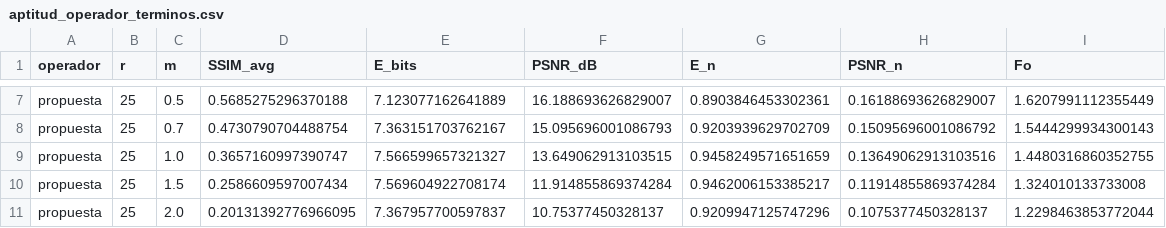
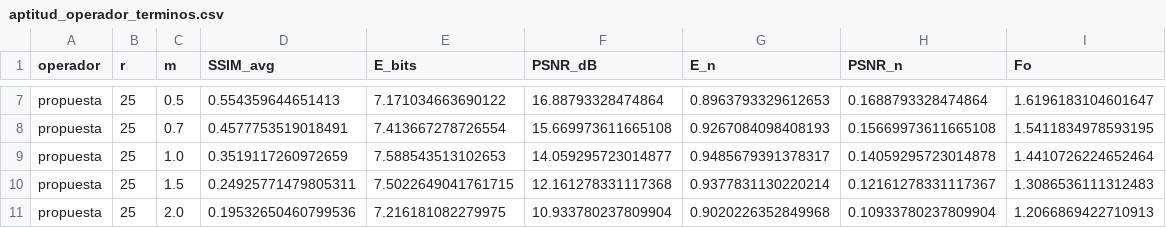
Before and after one commit to YanBajac/TFM_Fusion_Imagenes_Propuesta_Oficial, a CSV file: experiments/results/metrics_reports/aptitud_operador_terminos.csv, drawn as a sheet; only a part is shown, gaps mark what is left out; the diff covers the shown part only; the diff names each change by its address in the sheet, - before the commit and + after, or states it on an @@ line.

```diff
--- a/experiments/results/metrics_reports/aptitud_operador_terminos.csv
+++ b/experiments/results/metrics_reports/aptitud_operador_terminos.csv
-D7 (SSIM_avg): 0.5685275296370188
+D7 (SSIM_avg): 0.554359644651413
-E7 (E_bits): 7.123077162641889
+E7 (E_bits): 7.171034663690122
-F7 (PSNR_dB): 16.188693626829007
+F7 (PSNR_dB): 16.88793328474864
-G7 (E_n): 0.8903846453302361
+G7 (E_n): 0.8963793329612653
-H7 (PSNR_n): 0.16188693626829007
+H7 (PSNR_n): 0.1688793328474864
-I7 (Fo): 1.6207991112355449
+I7 (Fo): 1.6196183104601647
-D8 (SSIM_avg): 0.4730790704488754
+D8 (SSIM_avg): 0.4577753519018491
-E8 (E_bits): 7.363151703762167
+E8 (E_bits): 7.413667278726554
-F8 (PSNR_dB): 15.095696001086793
+F8 (PSNR_dB): 15.669973611665108
-G8 (E_n): 0.9203939629702709
+G8 (E_n): 0.9267084098408193
-H8 (PSNR_n): 0.15095696001086792
+H8 (PSNR_n): 0.15669973611665108
-I8 (Fo): 1.5444299934300143
+I8 (Fo): 1.5411834978593195
-D9 (SSIM_avg): 0.3657160997390747
+D9 (SSIM_avg): 0.3519117260972659
-E9 (E_bits): 7.566599657321327
+E9 (E_bits): 7.588543513102653
-F9 (PSNR_dB): 13.649062913103515
+F9 (PSNR_dB): 14.059295723014877
-G9 (E_n): 0.9458249571651659
+G9 (E_n): 0.9485679391378317
-H9 (PSNR_n): 0.13649062913103516
+H9 (PSNR_n): 0.14059295723014878
-I9 (Fo): 1.4480316860352755
+I9 (Fo): 1.4410726224652464
-D10 (SSIM_avg): 0.2586609597007434
+D10 (SSIM_avg): 0.24925771479805311
-E10 (E_bits): 7.569604922708174
+E10 (E_bits): 7.5022649041761715
-F10 (PSNR_dB): 11.914855869374284
+F10 (PSNR_dB): 12.161278331117368
-G10 (E_n): 0.9462006153385217
+G10 (E_n): 0.9377831130220214
-H10 (PSNR_n): 0.11914855869374284
+H10 (PSNR_n): 0.12161278331117367
-I10 (Fo): 1.324010133733008
+I10 (Fo): 1.3086536111312483
-D11 (SSIM_avg): 0.20131392776966095
+D11 (SSIM_avg): 0.19532650460799536
-E11 (E_bits): 7.367957700597837
+E11 (E_bits): 7.216181082279975
-F11 (PSNR_dB): 10.75377450328137
+F11 (PSNR_dB): 10.933780237809904
-G11 (E_n): 0.9209947125747296
+G11 (E_n): 0.9020226352849968
-H11 (PSNR_n): 0.1075377450328137
+H11 (PSNR_n): 0.10933780237809904
-I11 (Fo): 1.2298463853772044
+I11 (Fo): 1.2066869422710913
```
Also changed, not shown: 90 edited cells elsewhere in this file, experiments/results/metrics_reports/aptitud_operador_configs.csv, experiments/results/metrics_reports/aptitud_operador_energia.csv, 4 other files.
